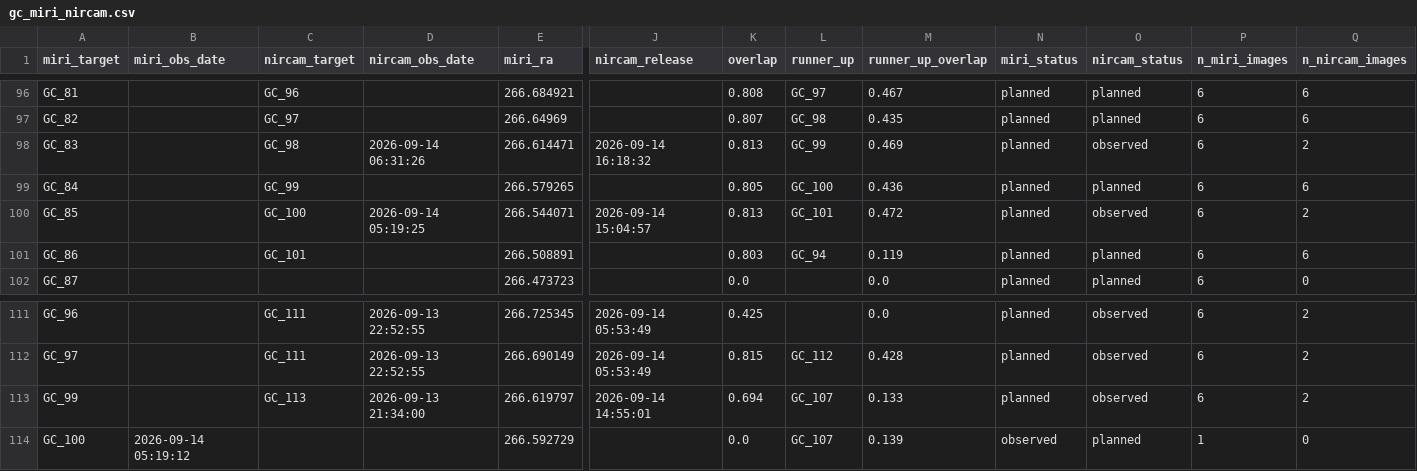
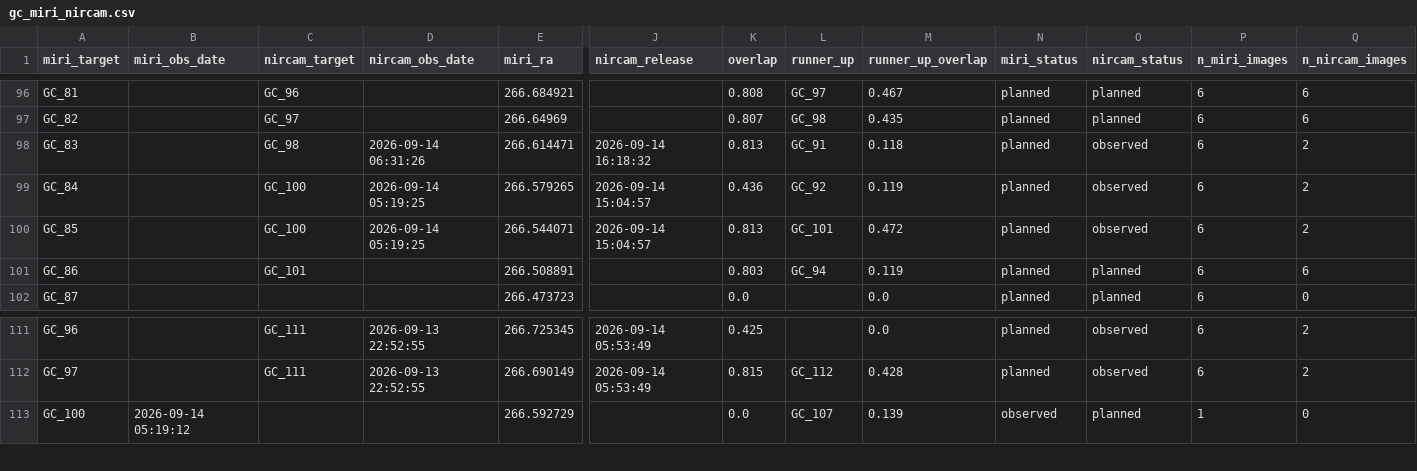
Before and after one commit to yuval-harpaz/astro, a CSV file: docs/gc_miri_nircam.csv, drawn as a sheet; only a part is shown, gaps mark what is left out; rows hold the shown columns only; the diff names each change by its address in the sheet, - before the commit and + after, or states it on an @@ line.

```diff
--- a/docs/gc_miri_nircam.csv
+++ b/docs/gc_miri_nircam.csv
-L98 (runner_up): GC_99
+L98 (runner_up): GC_91
-M98 (runner_up_overlap): 0.469
+M98 (runner_up_overlap): 0.118
-C99 (nircam_target): GC_99
+C99 (nircam_target): GC_100
-D99 (nircam_obs_date): (empty)
+D99 (nircam_obs_date): 2026-09-14 05:19:25
-J99 (nircam_release): (empty)
+J99 (nircam_release): 2026-09-14 15:04:57
-K99 (overlap): 0.805
+K99 (overlap): 0.436
-L99 (runner_up): GC_100
+L99 (runner_up): GC_92
-M99 (runner_up_overlap): 0.436
+M99 (runner_up_overlap): 0.119
-O99 (nircam_status): planned
+O99 (nircam_status): observed
-Q99 (n_nircam_images): 6
+Q99 (n_nircam_images): 2
-row 113: GC_99 |  | GC_113 | 2026-09-13 21:34:00 | 266.619797 | 2026-09-14 14:55:01 | 0.694 | GC_107 | 0.133 | planned | observed | 6 | 2
```
